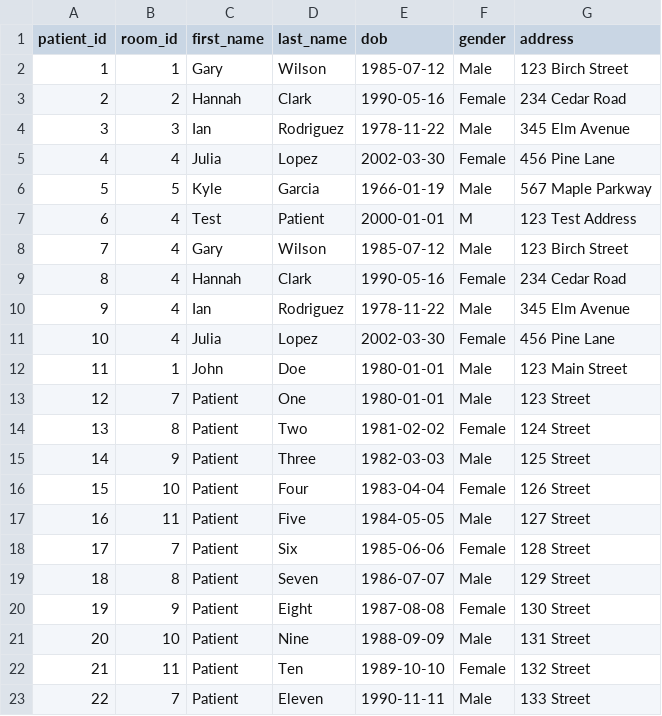
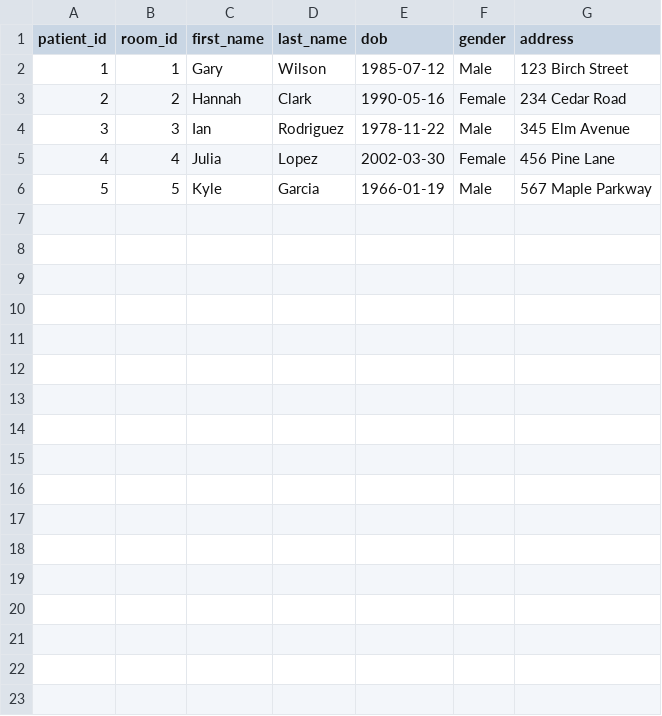
Before and after one commit to wfgemyd/NoSQL, a CSV file: csv_postgrasesql/csv/patient.csv, drawn as a sheet; the diff names each change by its address in the sheet, - before the commit and + after, or states it on an @@ line.

```diff
--- a/csv_postgrasesql/csv/patient.csv
+++ b/csv_postgrasesql/csv/patient.csv
-row 7: 6 | 4 | Test | Patient | 2000-01-01 | M | 123 Test Address
-row 8: 7 | 4 | Gary | Wilson | 1985-07-12 | Male | 123 Birch Street
-row 9: 8 | 4 | Hannah | Clark | 1990-05-16 | Female | 234 Cedar Road
-row 10: 9 | 4 | Ian | Rodriguez | 1978-11-22 | Male | 345 Elm Avenue
-row 11: 10 | 4 | Julia | Lopez | 2002-03-30 | Female | 456 Pine Lane
-row 12: 11 | 1 | John | Doe | 1980-01-01 | Male | 123 Main Street
-row 13: 12 | 7 | Patient | One | 1980-01-01 | Male | 123 Street
-row 14: 13 | 8 | Patient | Two | 1981-02-02 | Female | 124 Street
-row 15: 14 | 9 | Patient | Three | 1982-03-03 | Male | 125 Street
-row 16: 15 | 10 | Patient | Four | 1983-04-04 | Female | 126 Street
-row 17: 16 | 11 | Patient | Five | 1984-05-05 | Male | 127 Street
-row 18: 17 | 7 | Patient | Six | 1985-06-06 | Female | 128 Street
-row 19: 18 | 8 | Patient | Seven | 1986-07-07 | Male | 129 Street
-row 20: 19 | 9 | Patient | Eight | 1987-08-08 | Female | 130 Street
-row 21: 20 | 10 | Patient | Nine | 1988-09-09 | Male | 131 Street
-row 22: 21 | 11 | Patient | Ten | 1989-10-10 | Female | 132 Street
-row 23: 22 | 7 | Patient | Eleven | 1990-11-11 | Male | 133 Street
```
Also changed, not shown: csv_postgrasesql/csv/doctor.csv, csv_postgrasesql/csv/visitor.csv, 5 other files.
